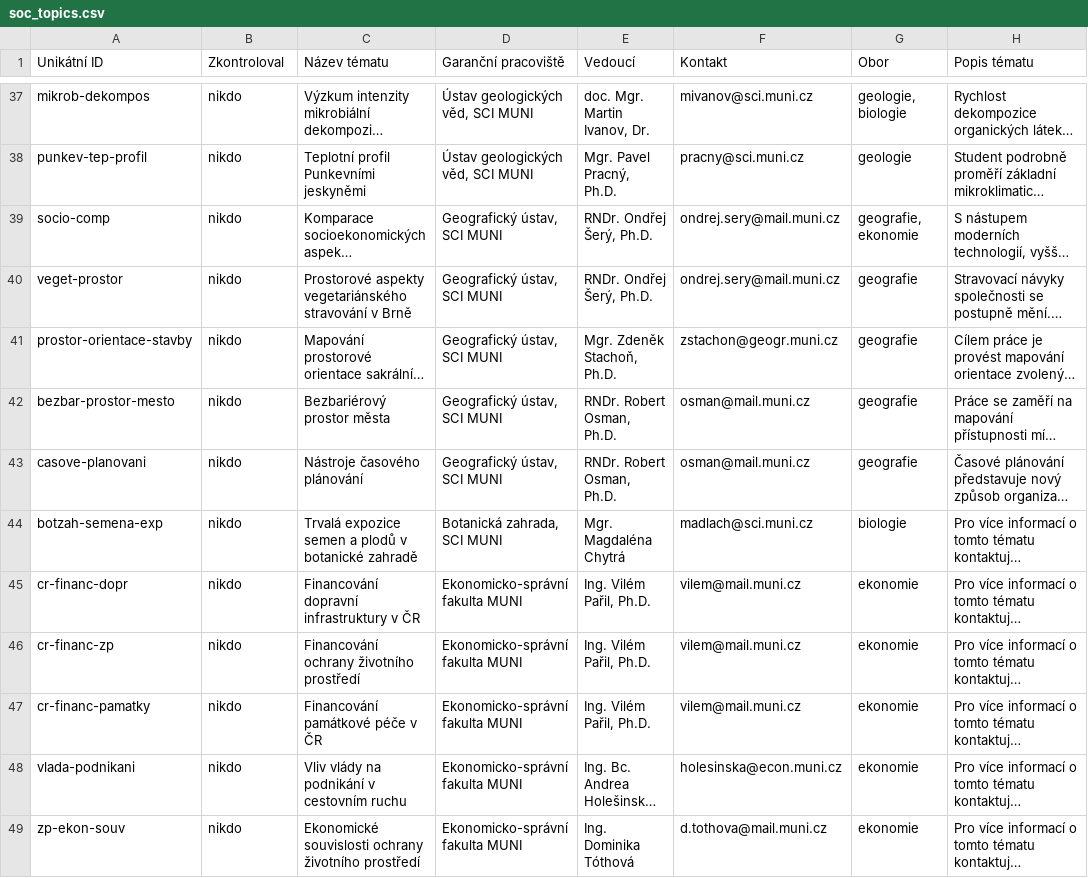
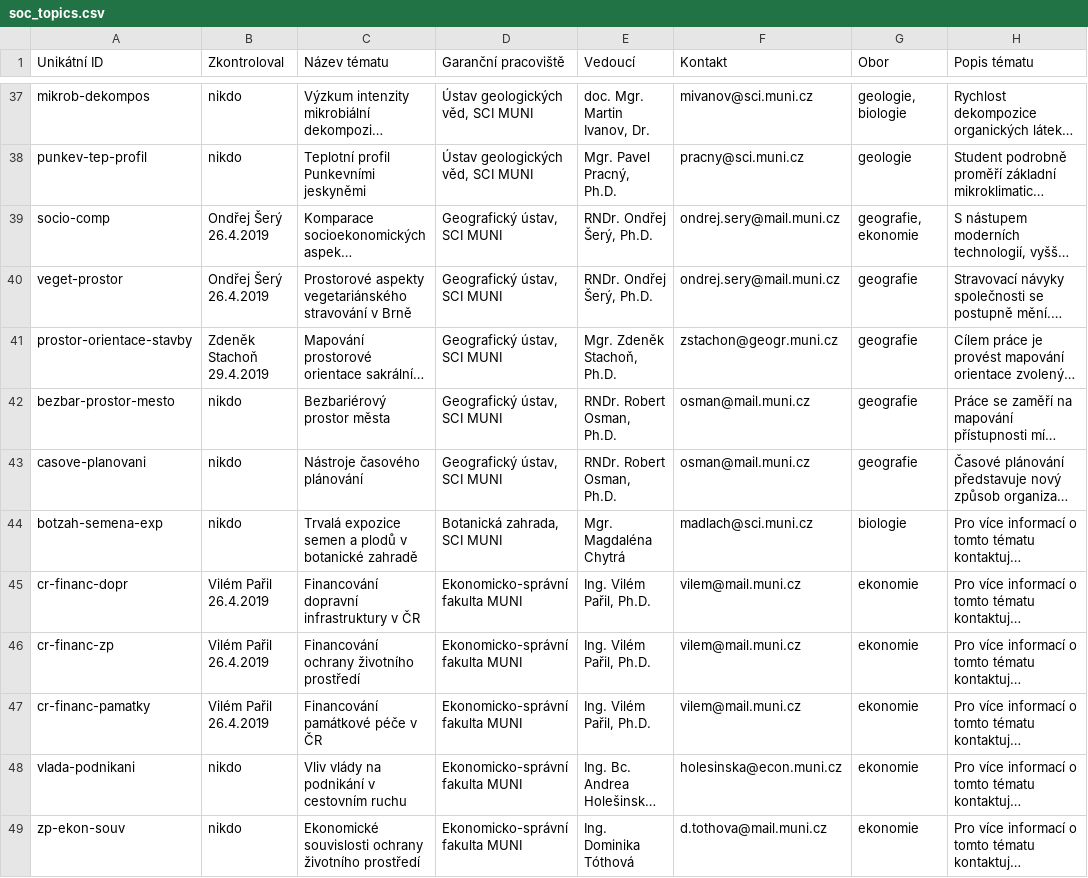
Before and after one commit to zverinec/prostredoskolaky-web, a CSV file: soc_topics.csv, drawn as a sheet; only a part is shown, gaps mark what is left out; long unchanged cells end in …; the diff covers the shown part only; the diff names each change by its address in the sheet, - before the commit and + after, or states it on an @@ line.

```diff
--- a/soc_topics.csv
+++ b/soc_topics.csv
-B39:B40 (Zkontroloval): nikdo
+B39:B40 (Zkontroloval): Ondřej Šerý 26.4.2019
-B41 (Zkontroloval): nikdo
+B41 (Zkontroloval): Zdeněk Stachoň 29.4.2019
-B45:B47 (Zkontroloval): nikdo
+B45:B47 (Zkontroloval): Vilém Pařil 26.4.2019
```
Also changed, not shown: 8 edited cells elsewhere in this file, soc_garants.csv.
